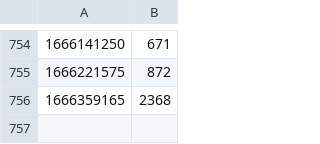
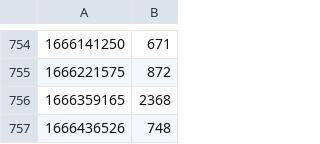
Before and after one commit to vNaonLu/leetcode-daily, a CSV file: src/logs.csv, drawn as a sheet; only a part is shown, gaps mark what is left out.

```diff
--- a/src/logs.csv
+++ b/src/logs.csv
@@ -756 +756,2 @@
 1666359165,2368
+1666436526,748
```
Also changed, not shown: src/questions_list.csv, 4 other files.
